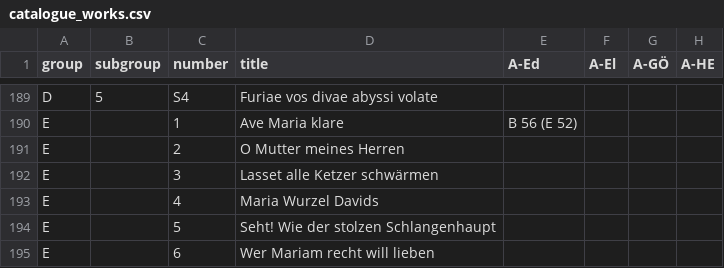
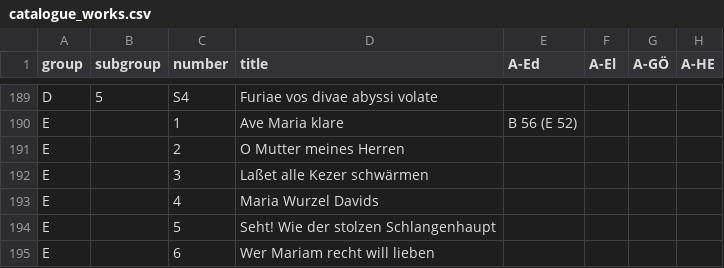
Before and after one commit to edition-esser-skala/werner-catalogue-of-works, a CSV file: data/catalogue_works.csv, drawn as a sheet; only a part is shown, gaps mark what is left out; the diff names each change by its address in the sheet, - before the commit and + after, or states it on an @@ line.

```diff
--- a/data/catalogue_works.csv
+++ b/data/catalogue_works.csv
-D192 (title): Lasset alle Ketzer schwärmen
+D192 (title): Laßet alle Kezer schwärmen
```
Also changed, not shown: 12 other files.
